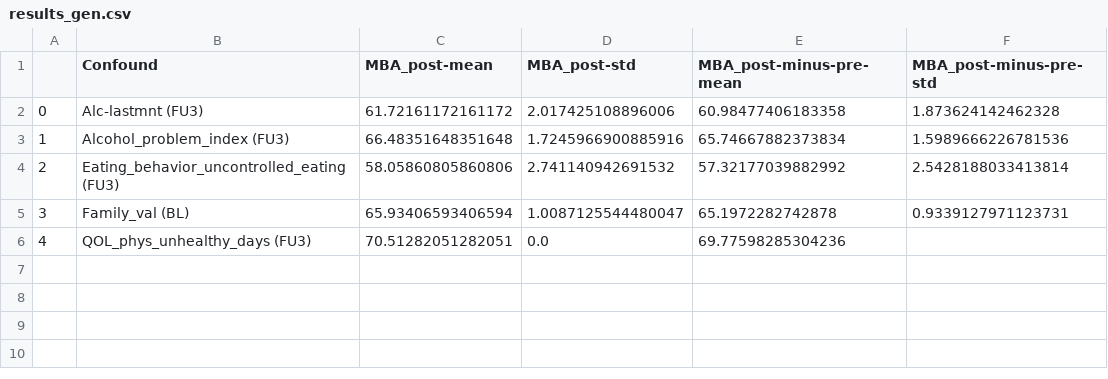
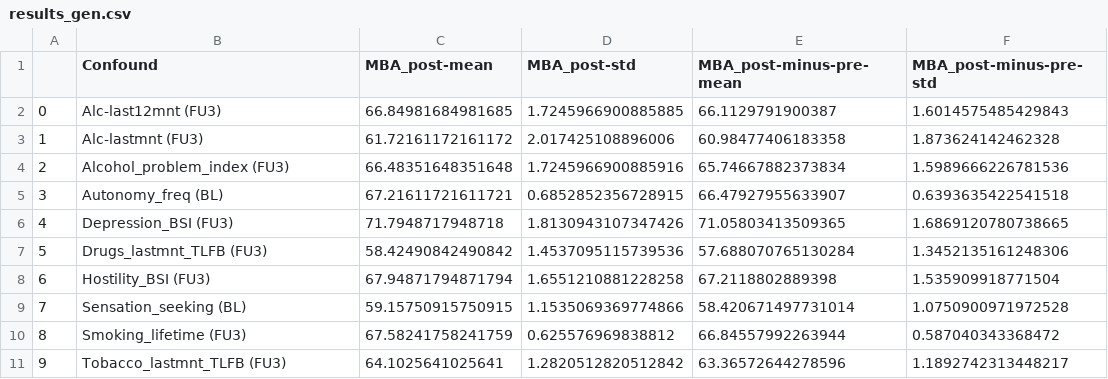
Before and after one commit to RoshanRane/ML_for_IMAGEN, a CSV file: post_hoc_milena/results/results_gen.csv, drawn as a sheet; removed rows and columns are numbered as before the commit, all else as after; the diff names each change by its address in the sheet, - before the commit and + after, or states it on an @@ line.

Commit message:
rerun PostHoc analysis with only causal0

```diff
--- a/post_hoc_milena/results/results_gen.csv
+++ b/post_hoc_milena/results/results_gen.csv
+row 2: 0 | Alc-last12mnt (FU3) | 66.84981684981685 | 1.7245966900885885 | 66.1129791900387 | 1.6014575485429843
@@ column A renumbered between rows 3 and 4 @@
-row 4: 2 | Eating_behavior_uncontrolled_eating (FU3) | 58.05860805860806 | 2.741140942691532 | 57.32177039882992 | 2.5428188033413814
-row 5: 3 | Family_val (BL) | 65.93406593406594 | 1.0087125544480047 | 65.1972282742878 | 0.9339127971123731
-row 6: 4 | QOL_phys_unhealthy_days (FU3) | 70.51282051282051 | 0.0 | 69.77598285304236
+row 5: 3 | Autonomy_freq (BL) | 67.21611721611721 | 0.6852852356728915 | 66.47927955633907 | 0.6393635422541518
+row 6: 4 | Depression_BSI (FU3) | 71.7948717948718 | 1.8130943107347426 | 71.05803413509365 | 1.6869120780738665
+row 7: 5 | Drugs_lastmnt_TLFB (FU3) | 58.42490842490842 | 1.4537095115739536 | 57.688070765130284 | 1.3452135161248306
+row 8: 6 | Hostility_BSI (FU3) | 67.94871794871794 | 1.6551210881228258 | 67.2118802889398 | 1.535909918771504
+row 9: 7 | Sensation_seeking (BL) | 59.15750915750915 | 1.1535069369774866 | 58.420671497731014 | 1.0750900971972528
+row 10: 8 | Smoking_lifetime (FU3) | 67.58241758241759 | 0.625576969838812 | 66.84557992263944 | 0.587040343368472
+row 11: 9 | Tobacco_lastmnt_TLFB (FU3) | 64.1025641025641 | 1.2820512820512842 | 63.36572644278596 | 1.1892742313448217
```
Also changed, not shown: 6 other files.
